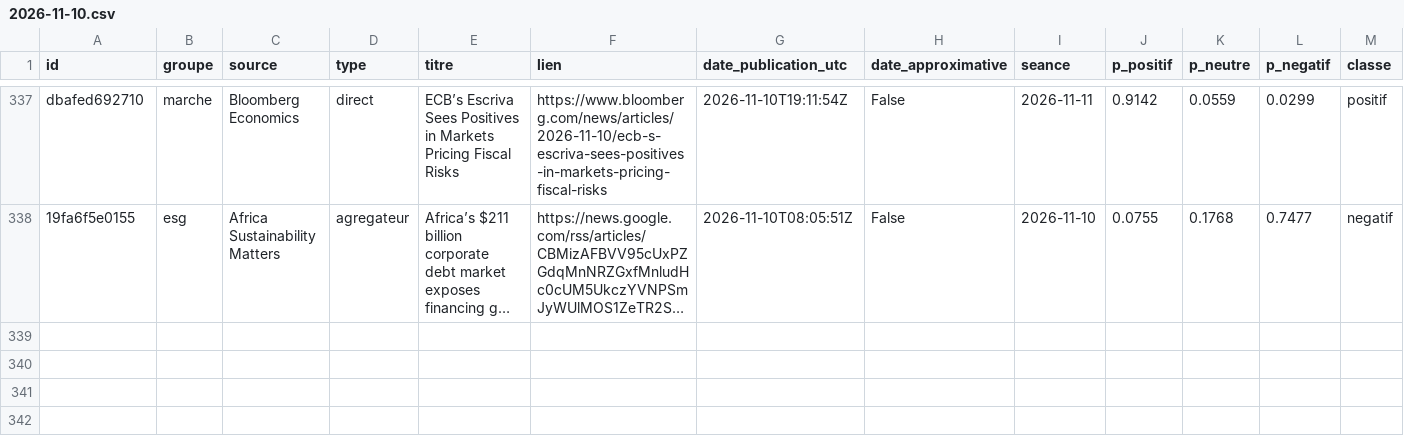
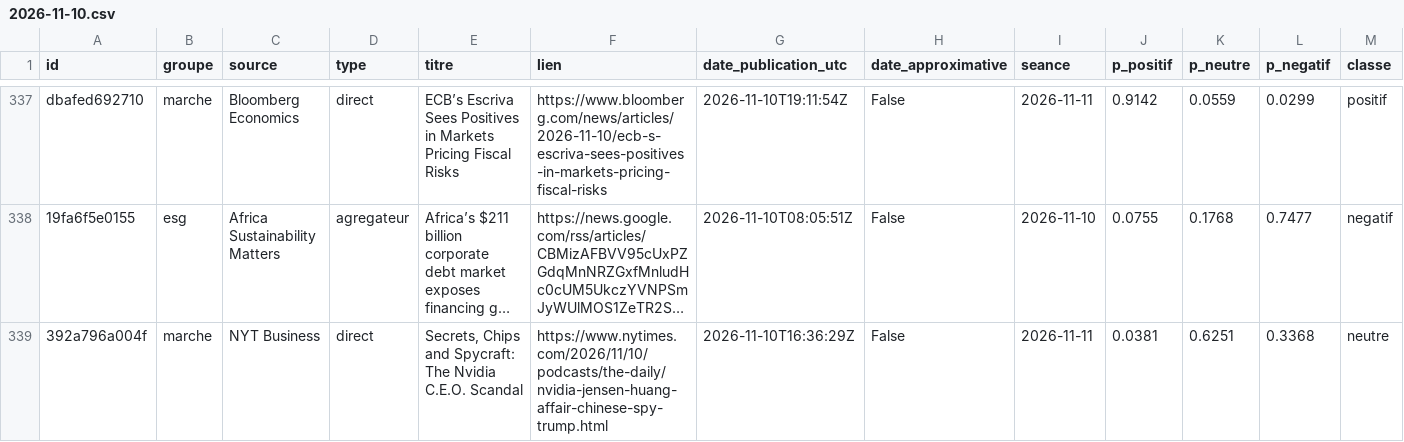
Before and after one commit to Gaaabbb444/contrepoint, a CSV file: data/titres/2026/11/2026-11-10.csv, drawn as a sheet; only a part is shown, gaps mark what is left out; long unchanged cells end in …; rows hold the shown columns only; the diff covers the shown part only; the diff names each change by its address in the sheet, - before the commit and + after, or states it on an @@ line.

```diff
--- a/data/titres/2026/11/2026-11-10.csv
+++ b/data/titres/2026/11/2026-11-10.csv
+row 339: 392a796a004f | marche | NYT Business | direct | Secrets, Chips and Spycraft: The Nvidia C.E.O. Scandal | https://www.nytimes.com/2026/11/10/podcasts/the-daily/nvidia-jensen-huang-affair-chinese-spy-trump.html | 2026-11-10T16:36:29Z | False | 2026-11-11 | 0.0381 | 0.6251 | 0.3368 | neutre
```
Also changed, not shown: 1 added row elsewhere in this file, data/journal_execution.csv, 1 other file.
